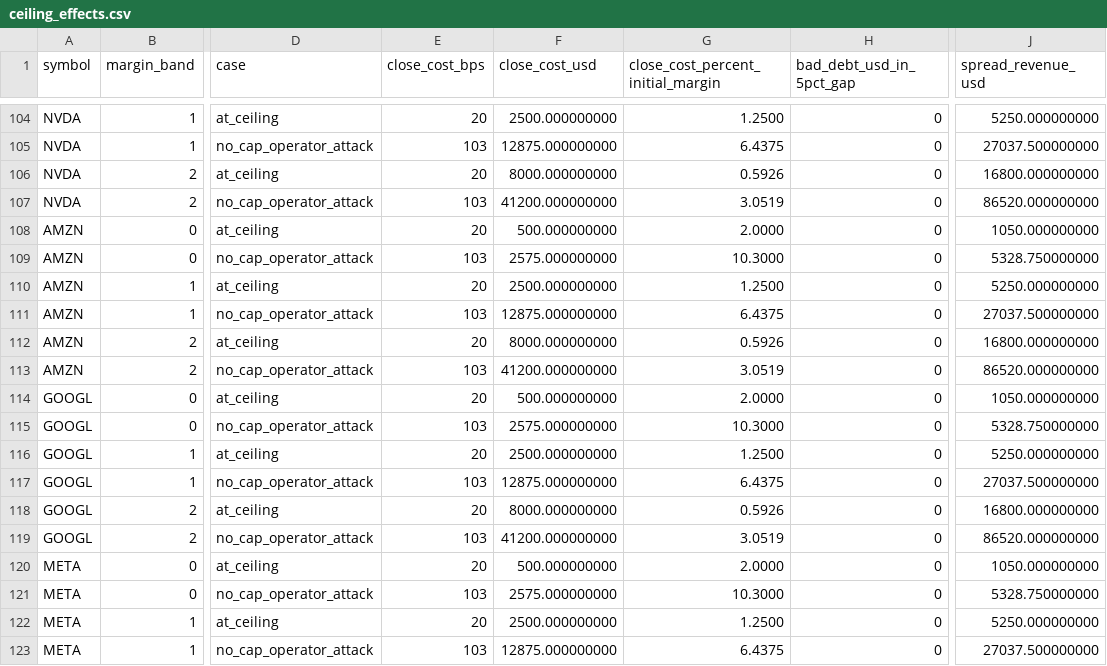
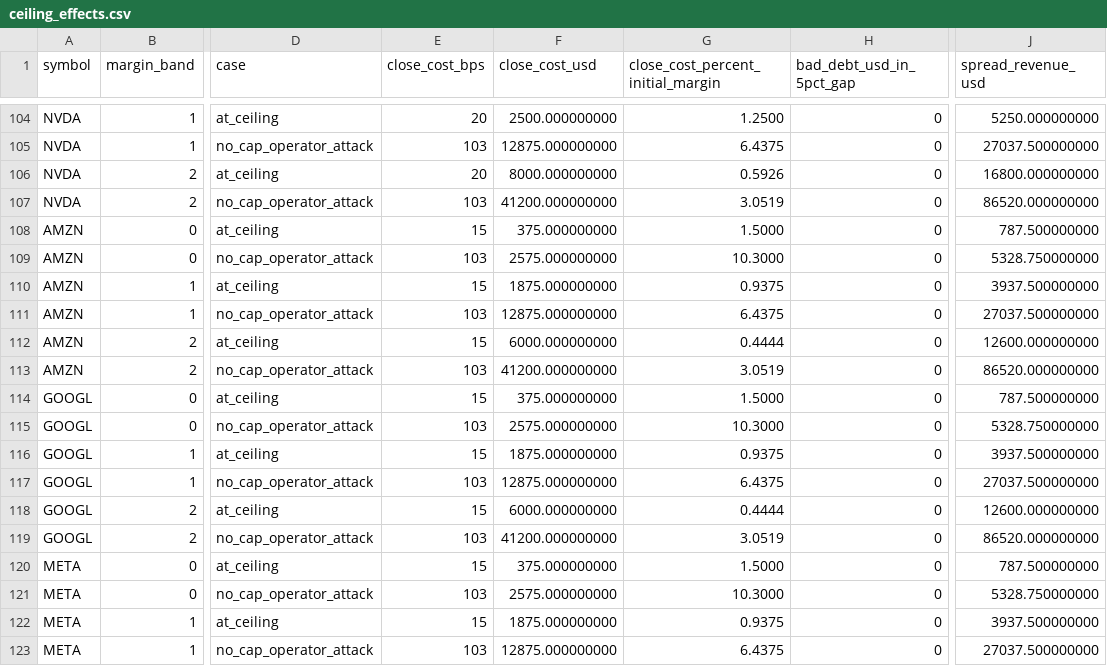
Before and after one commit to monkey-trading/engine, a CSV file: research/close-spread-calibration/results/ceiling_effects.csv, drawn as a sheet; only a part is shown, gaps mark what is left out; the diff covers the shown part only; the diff names each change by its address in the sheet, - before the commit and + after, or states it on an @@ line.

```diff
--- a/research/close-spread-calibration/results/ceiling_effects.csv
+++ b/research/close-spread-calibration/results/ceiling_effects.csv
-E108 (close_cost_bps): 20
+E108 (close_cost_bps): 15
-F108 (close_cost_usd): 500.000000000
+F108 (close_cost_usd): 375.000000000
-G108: 2.0000
+G108: 1.5000
-J108 (spread_revenue_usd): 1050.000000000
+J108 (spread_revenue_usd): 787.500000000
-E110 (close_cost_bps): 20
+E110 (close_cost_bps): 15
-F110 (close_cost_usd): 2500.000000000
+F110 (close_cost_usd): 1875.000000000
-G110: 1.2500
+G110: 0.9375
-J110 (spread_revenue_usd): 5250.000000000
+J110 (spread_revenue_usd): 3937.500000000
-E112 (close_cost_bps): 20
+E112 (close_cost_bps): 15
-F112 (close_cost_usd): 8000.000000000
+F112 (close_cost_usd): 6000.000000000
-G112: 0.5926
+G112: 0.4444
-J112 (spread_revenue_usd): 16800.000000000
+J112 (spread_revenue_usd): 12600.000000000
-E114 (close_cost_bps): 20
+E114 (close_cost_bps): 15
-F114 (close_cost_usd): 500.000000000
+F114 (close_cost_usd): 375.000000000
-G114: 2.0000
+G114: 1.5000
-J114 (spread_revenue_usd): 1050.000000000
+J114 (spread_revenue_usd): 787.500000000
-E116 (close_cost_bps): 20
+E116 (close_cost_bps): 15
-F116 (close_cost_usd): 2500.000000000
+F116 (close_cost_usd): 1875.000000000
-G116: 1.2500
+G116: 0.9375
-J116 (spread_revenue_usd): 5250.000000000
+J116 (spread_revenue_usd): 3937.500000000
-E118 (close_cost_bps): 20
+E118 (close_cost_bps): 15
-F118 (close_cost_usd): 8000.000000000
+F118 (close_cost_usd): 6000.000000000
-G118: 0.5926
+G118: 0.4444
-J118 (spread_revenue_usd): 16800.000000000
+J118 (spread_revenue_usd): 12600.000000000
-E120 (close_cost_bps): 20
+E120 (close_cost_bps): 15
-F120 (close_cost_usd): 500.000000000
+F120 (close_cost_usd): 375.000000000
-G120: 2.0000
+G120: 1.5000
-J120 (spread_revenue_usd): 1050.000000000
+J120 (spread_revenue_usd): 787.500000000
-E122 (close_cost_bps): 20
+E122 (close_cost_bps): 15
-F122 (close_cost_usd): 2500.000000000
+F122 (close_cost_usd): 1875.000000000
-G122: 1.2500
+G122: 0.9375
-J122 (spread_revenue_usd): 5250.000000000
+J122 (spread_revenue_usd): 3937.500000000
```
Also changed, not shown: 130 edited cells elsewhere in this file, research/close-spread-calibration/results/ceilings.csv, research/close-spread-calibration/results/reversal_blended_spread.csv, 22 other files.
